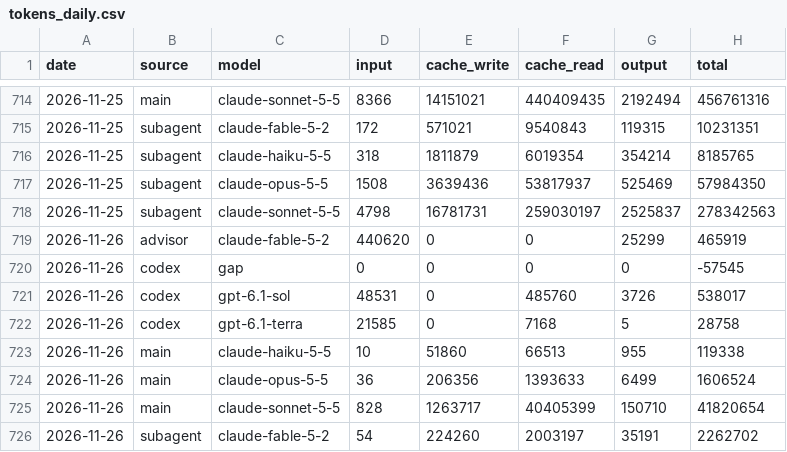
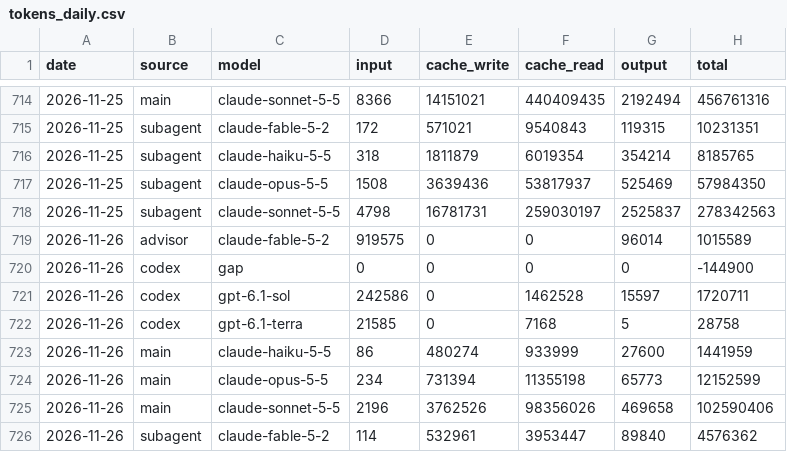
Before and after one commit to chimera-defi/chimericlabs-llc, a CSV file: research/data/tokens_daily.csv, drawn as a sheet; only a part is shown, gaps mark what is left out; the diff covers the shown part only.

```diff
--- a/research/data/tokens_daily.csv
+++ b/research/data/tokens_daily.csv
@@ -718,9 +718,9 @@ date,source,model,input,cache_write,cache_read,output,total
 2026-11-25,subagent,claude-sonnet-5-5,4798,16781731,259030197,2525837,278342563
-2026-11-26,advisor,claude-fable-5-2,440620,0,0,25299,465919
-2026-11-26,codex,gap,0,0,0,0,-57545
-2026-11-26,codex,gpt-6.1-sol,48531,0,485760,3726,538017
+2026-11-26,advisor,claude-fable-5-2,919575,0,0,96014,1015589
+2026-11-26,codex,gap,0,0,0,0,-144900
+2026-11-26,codex,gpt-6.1-sol,242586,0,1462528,15597,1720711
 2026-11-26,codex,gpt-6.1-terra,21585,0,7168,5,28758
-2026-11-26,main,claude-haiku-5-5,10,51860,66513,955,119338
-2026-11-26,main,claude-opus-5-5,36,206356,1393633,6499,1606524
-2026-11-26,main,claude-sonnet-5-5,828,1263717,40405399,150710,41820654
-2026-11-26,subagent,claude-fable-5-2,54,224260,2003197,35191,2262702
+2026-11-26,main,claude-haiku-5-5,86,480274,933999,27600,1441959
+2026-11-26,main,claude-opus-5-5,234,731394,11355198,65773,12152599
+2026-11-26,main,claude-sonnet-5-5,2196,3762526,98356026,469658,102590406
+2026-11-26,subagent,claude-fable-5-2,114,532961,3953447,89840,4576362
```
Also changed, not shown: 15 edited cells elsewhere in this file, research/data/burn_daily.csv, research/data/commits_daily.csv, 12 other files.
